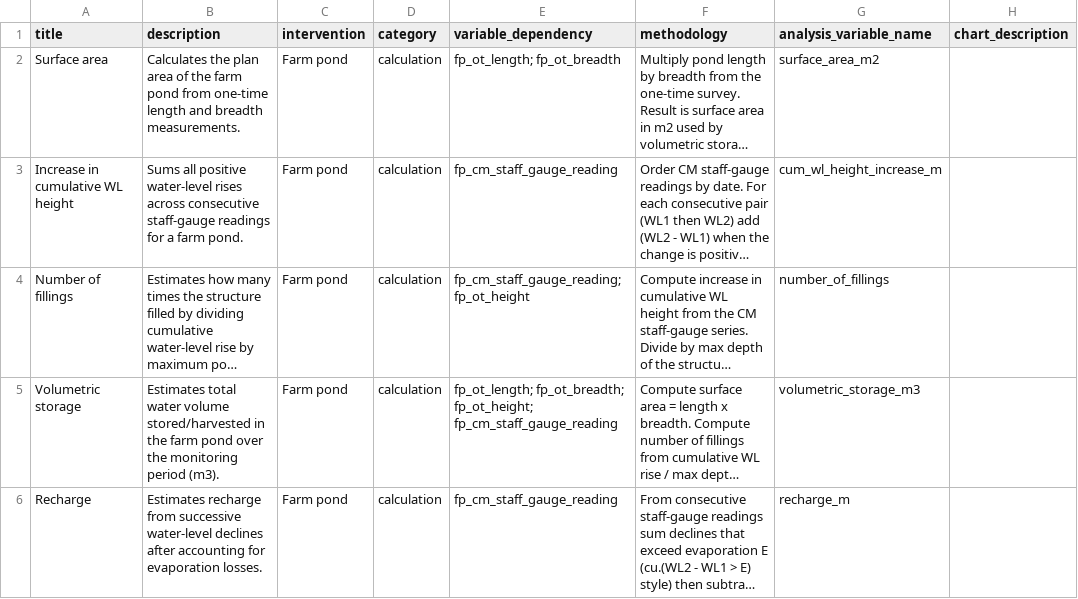
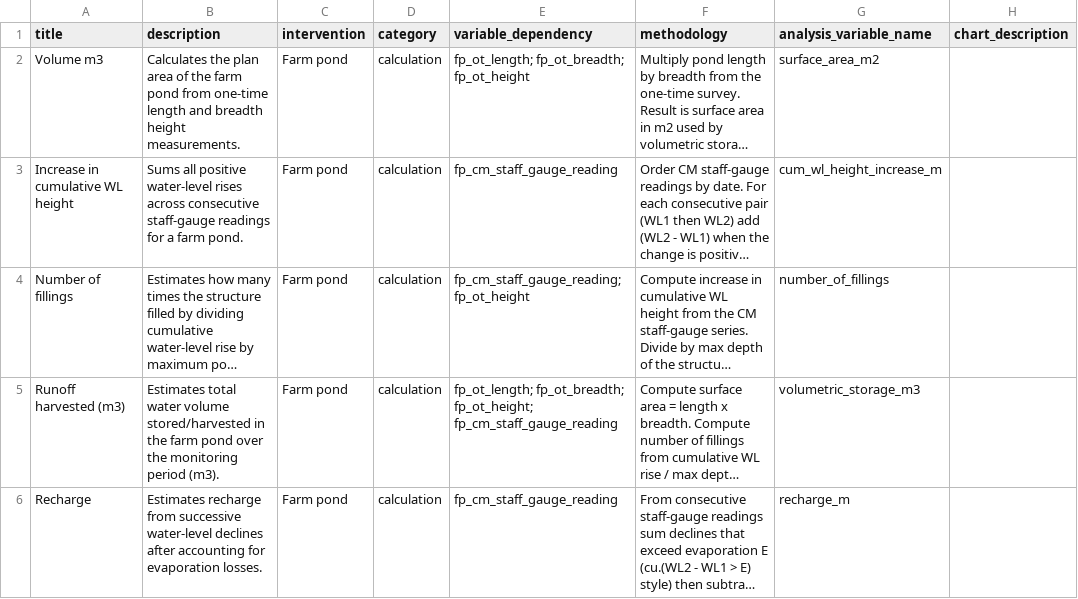
Before and after one commit to WELLlabs/welllabs-dda-app, a CSV file: backend/app/modules/assess/data/intervention_analyses.csv, drawn as a sheet; only a part is shown; long unchanged cells end in …; the diff covers the shown part only; the diff names each change by its address in the sheet, - before the commit and + after, or states it on an @@ line.

Commit message:
feat(mel): update dashboard visualizations per analyses.csv
Farm pond dashboard:
- Add 'Volume m3' card (L × B × H box volume) as new first metric
- Rename 'Vol. storage' → 'Runoff harvested' (m³)
- Rename 'KPI progress' → 'Target achieved'
- Rename 'Cum. rainfall' → 'Cumulative rainfall'

PMDS/Bio-mulching dashboard:
- Rename 'SM difference' → 'Avg SM difference'
- Rename 'SM water savings' → 'Total SM water savings'; formula now
  uses Σ(SM_Tn − SM_Cn) instead of mean × area
- Rename 'SM diff / area' → 'Normalized savings' (unit: m³/unit area,
  now = sm_savings ÷ plot area)
- Add 'Cumulative rainfall' metric card (bm_cm_rainfall field)
- Remove 'Irrigation water applied' and 'PMDS KPI progress' cards
- Visual interpretation chart gains daily rainfall bars + right axis
- Chart legend updated to include rainfall swatch

Backend:
- Switch PMDS rainfall source to bm_cm_rainfall (was
  bm_cm_rainfall_recorded_since_last_irrigation)
- SM savings: use sum(diffs) not mean; normalized savings = savings/area
- Add volume_m3 = surface_area × height to farm-pond calcs
- Propagate daily_rainfall_mm into PMDS chart series points
- Replace intervention_analyses.csv with updated analyses.csv

```diff
--- a/backend/app/modules/assess/data/intervention_analyses.csv
+++ b/backend/app/modules/assess/data/intervention_analyses.csv
-A2 (title): Surface area
+A2 (title): Volume m3
-B2 (description): …and breadth measurements.
+B2 (description): …and breadth height measurements.
-E2 (variable_dependency): fp_ot_length; fp_ot_breadth
+E2 (variable_dependency): fp_ot_length; fp_ot_breadth; fp_ot_height
-A5 (title): Volumetric storage
+A5 (title): Runoff harvested (m3)
```
Also changed, not shown: 2 added rows, 4 removed rows and 8 edited cells elsewhere in this file, 4 other files.
